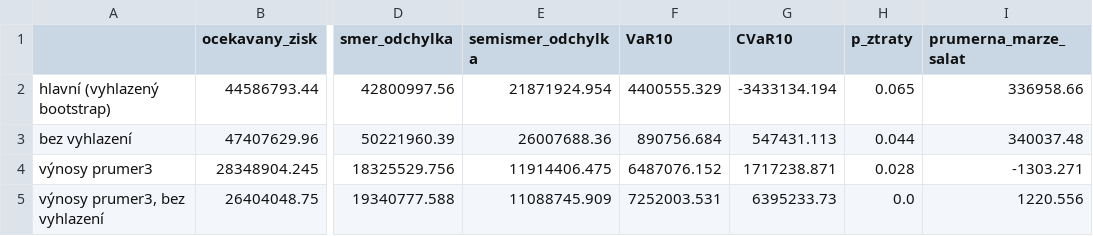
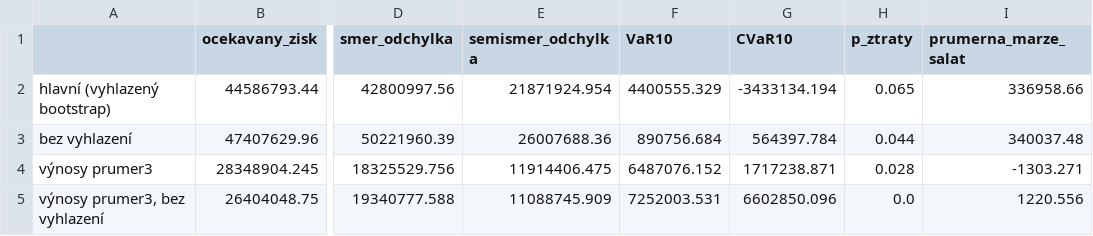
Before and after one commit to Wasabbyy/Data-20260922, a CSV file: osevni_plan/vystupy/detaily/citlivost_riziko_2025.csv, drawn as a sheet; only a part is shown, gaps mark what is left out; the diff names each change by its address in the sheet, - before the commit and + after, or states it on an @@ line.

```diff
--- a/osevni_plan/vystupy/detaily/citlivost_riziko_2025.csv
+++ b/osevni_plan/vystupy/detaily/citlivost_riziko_2025.csv
-G3 (CVaR10): 547431.113
+G3 (CVaR10): 564397.784
-G5 (CVaR10): 6395233.73
+G5 (CVaR10): 6602850.096
```
Also changed, not shown: osevni_plan/vystupy/backtest_vynosy_souhrn.csv, osevni_plan/vystupy/detaily/backtest_vynosy_crps_podle_plodiny.csv, 21 other files.
